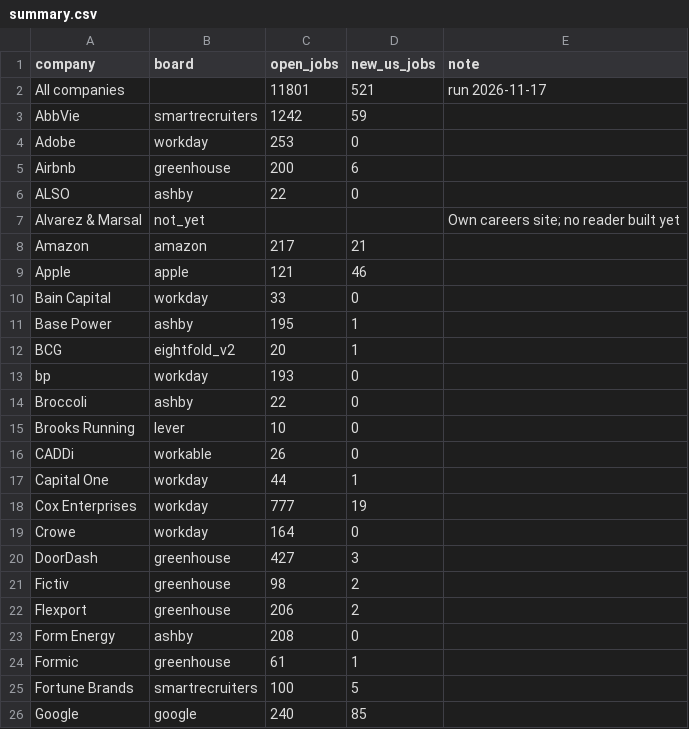
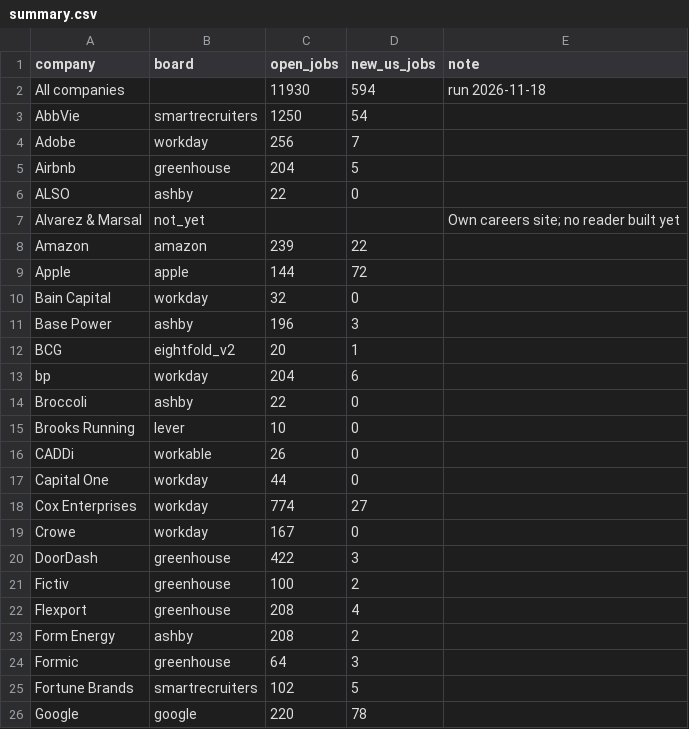
Before and after one commit to gauravshikhargandhi-web/job-tracker, a CSV file: data/summary.csv, drawn as a sheet; only a part is shown; the diff covers the shown part only.

```diff
--- a/data/summary.csv
+++ b/data/summary.csv
@@ -1,14 +1,14 @@
 company,board,open_jobs,new_us_jobs,note
-All companies,,11801,521,run 2026-11-17
-AbbVie,smartrecruiters,1242,59,
-Adobe,workday,253,0,
-Airbnb,greenhouse,200,6,
+All companies,,11930,594,run 2026-11-18
+AbbVie,smartrecruiters,1250,54,
+Adobe,workday,256,7,
+Airbnb,greenhouse,204,5,
 ALSO,ashby,22,0,
 Alvarez & Marsal,not_yet,,,Own careers site; no reader built yet
-Amazon,amazon,217,21,
-Apple,apple,121,46,
-Bain Capital,workday,33,0,
-Base Power,ashby,195,1,
+Amazon,amazon,239,22,
+Apple,apple,144,72,
+Bain Capital,workday,32,0,
+Base Power,ashby,196,3,
 BCG,eightfold_v2,20,1,
-bp,workday,193,0,
+bp,workday,204,6,
 Broccoli,ashby,22,0,
@@ -16,11 +16,11 @@ Brooks Running,lever,10,0,
 CADDi,workable,26,0,
-Capital One,workday,44,1,
-Cox Enterprises,workday,777,19,
-Crowe,workday,164,0,
-DoorDash,greenhouse,427,3,
-Fictiv,greenhouse,98,2,
-Flexport,greenhouse,206,2,
-Form Energy,ashby,208,0,
-Formic,greenhouse,61,1,
-Fortune Brands,smartrecruiters,100,5,
-Google,google,240,85,
+Capital One,workday,44,0,
+Cox Enterprises,workday,774,27,
+Crowe,workday,167,0,
+DoorDash,greenhouse,422,3,
+Fictiv,greenhouse,100,2,
+Flexport,greenhouse,208,4,
+Form Energy,ashby,208,2,
+Formic,greenhouse,64,3,
+Fortune Brands,smartrecruiters,102,5,
+Google,google,220,78,
```
Also changed, not shown: 35 edited cells elsewhere in this file, 4 other files.
